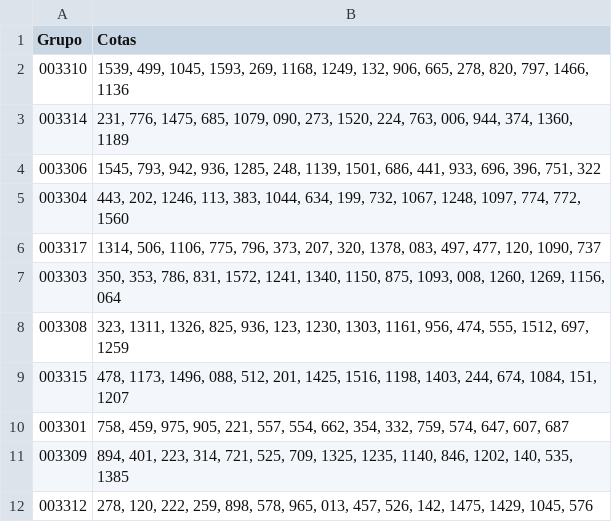
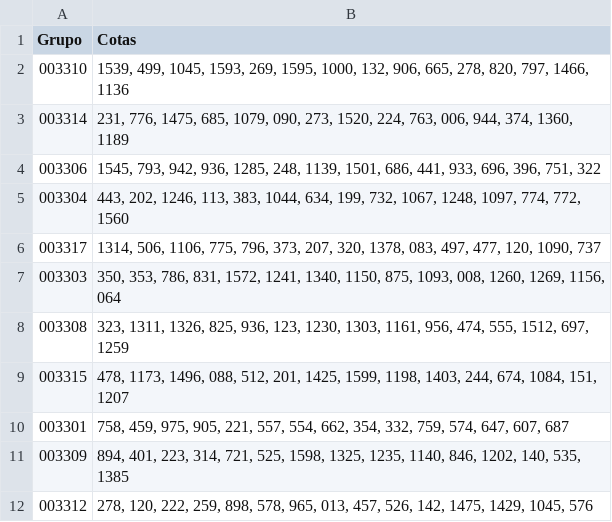
Before and after one commit to wando777/d1s4l-crawler, a CSV file: 20240929_c3e23383_grupos_cotas.csv, drawn as a sheet.

```diff
--- a/20240929_c3e23383_grupos_cotas.csv
+++ b/20240929_c3e23383_grupos_cotas.csv
@@ -1,3 +1,3 @@
 Grupo,Cotas
-003310,"1539, 499, 1045, 1593, 269, 1168, 1249, 132, 906, 665, 278, 820, 797, 1466, 1136"
+003310,"1539, 499, 1045, 1593, 269, 1595, 1000, 132, 906, 665, 278, 820, 797, 1466, 1136"
 003314,"231, 776, 1475, 685, 1079, 090, 273, 1520, 224, 763, 006, 944, 374, 1360, 1189"
@@ -8,5 +8,5 @@ Grupo,Cotas
 003308,"323, 1311, 1326, 825, 936, 123, 1230, 1303, 1161, 956, 474, 555, 1512, 697, 1259"
-003315,"478, 1173, 1496, 088, 512, 201, 1425, 1516, 1198, 1403, 244, 674, 1084, 151, 1207"
+003315,"478, 1173, 1496, 088, 512, 201, 1425, 1599, 1198, 1403, 244, 674, 1084, 151, 1207"
 003301,"758, 459, 975, 905, 221, 557, 554, 662, 354, 332, 759, 574, 647, 607, 687"
-003309,"894, 401, 223, 314, 721, 525, 709, 1325, 1235, 1140, 846, 1202, 140, 535, 1385"
+003309,"894, 401, 223, 314, 721, 525, 1598, 1325, 1235, 1140, 846, 1202, 140, 535, 1385"
 003312,"278, 120, 222, 259, 898, 578, 965, 013, 457, 526, 142, 1475, 1429, 1045, 576"
```
Also changed, not shown: 16 other files.
